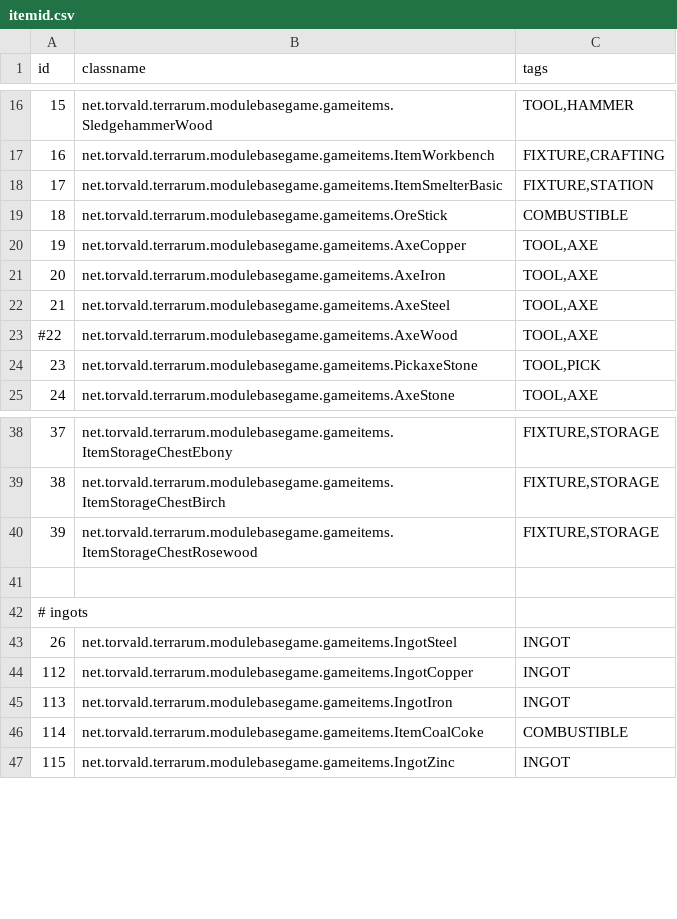
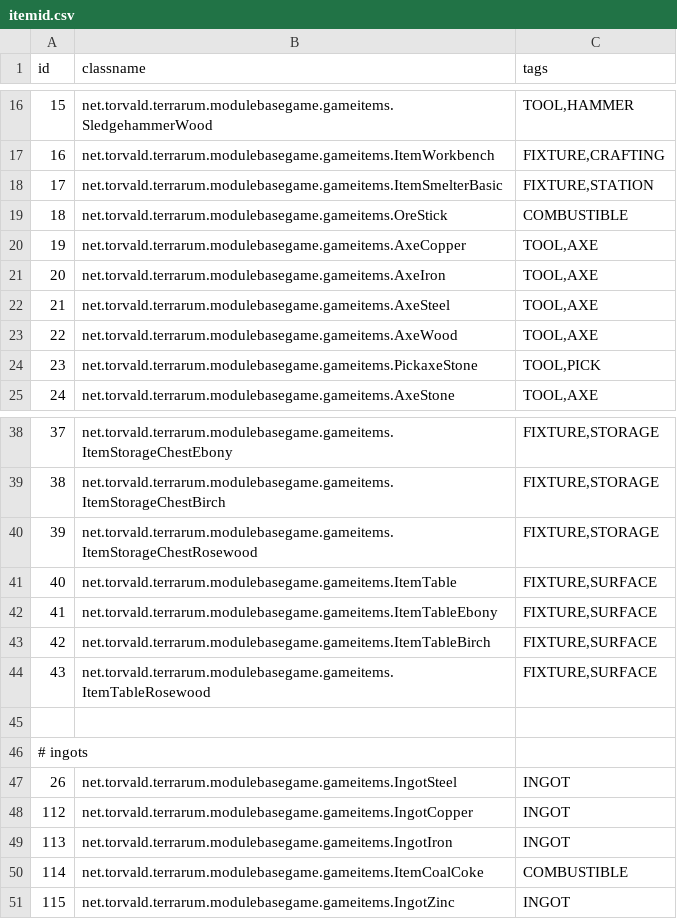
Before and after one commit to curioustorvald/Terrarum, a CSV file: assets/mods/basegame/items/itemid.csv, drawn as a sheet; only a part is shown, gaps mark what is left out.

Commit message:
new fixture: table

```diff
--- a/assets/mods/basegame/items/itemid.csv
+++ b/assets/mods/basegame/items/itemid.csv
@@ -22,3 +22,3 @@ id;classname;tags
 21;net.torvald.terrarum.modulebasegame.gameitems.AxeSteel;TOOL,AXE
-#22;net.torvald.terrarum.modulebasegame.gameitems.AxeWood;TOOL,AXE
+22;net.torvald.terrarum.modulebasegame.gameitems.AxeWood;TOOL,AXE
 23;net.torvald.terrarum.modulebasegame.gameitems.PickaxeStone;TOOL,PICK
@@ -40,2 +40,6 @@ id;classname;tags
 39;net.torvald.terrarum.modulebasegame.gameitems.ItemStorageChestRosewood;FIXTURE,STORAGE
+40;net.torvald.terrarum.modulebasegame.gameitems.ItemTable;FIXTURE,SURFACE
+41;net.torvald.terrarum.modulebasegame.gameitems.ItemTableEbony;FIXTURE,SURFACE
+42;net.torvald.terrarum.modulebasegame.gameitems.ItemTableBirch;FIXTURE,SURFACE
+43;net.torvald.terrarum.modulebasegame.gameitems.ItemTableRosewood;FIXTURE,SURFACE
 
```
Also changed, not shown: 12 other files.
